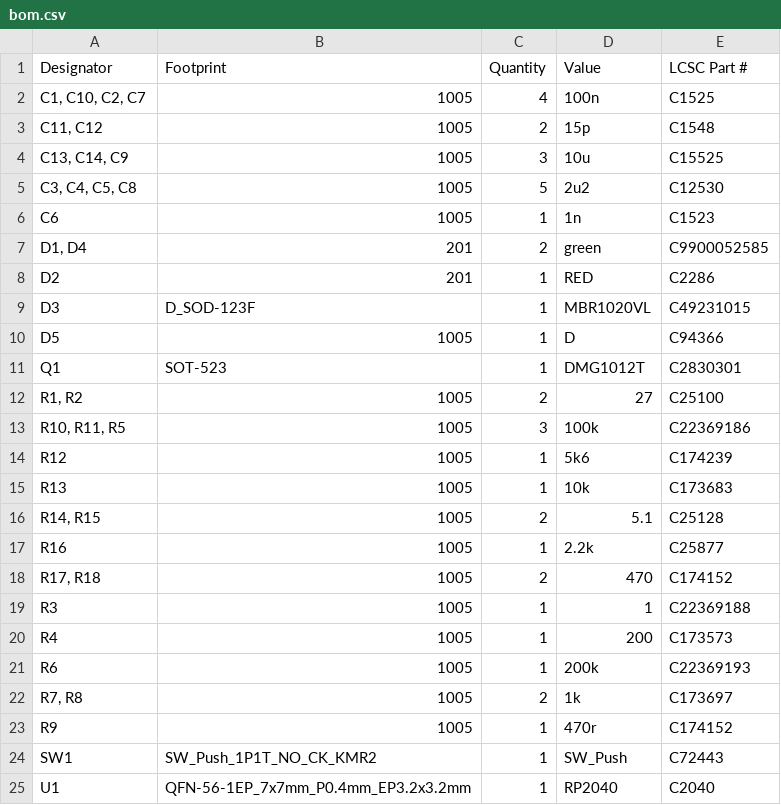
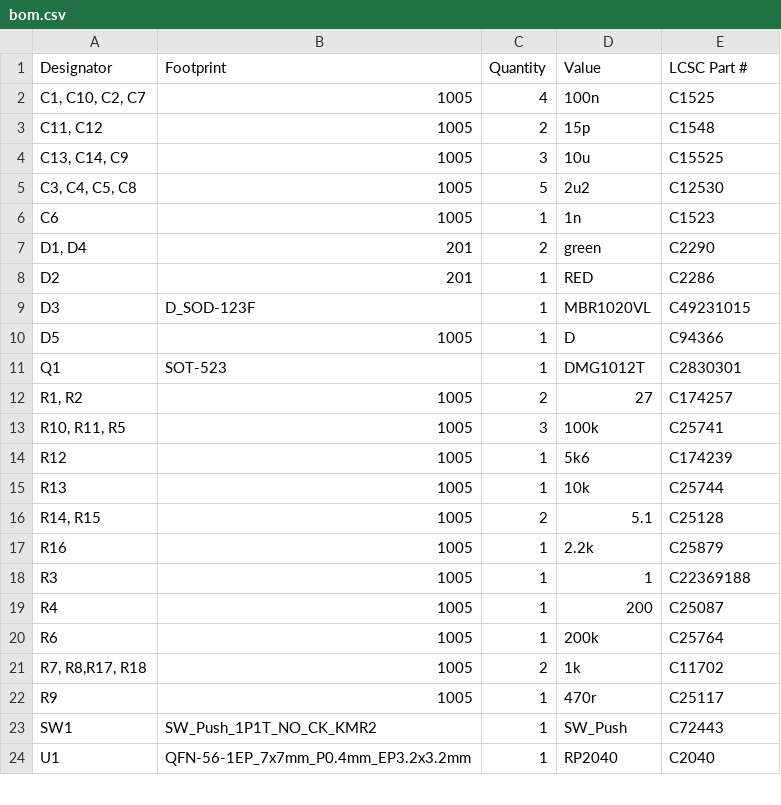
Before and after one commit to LawrnardKerman/devboard, a CSV file: prod/bom.csv, drawn as a sheet; only a part is shown.

```diff
--- a/prod/bom.csv
+++ b/prod/bom.csv
@@ -6,3 +6,3 @@
 C6,1005,1,1n,C1523
-"D1, D4",201,2,green,C9900052585
+"D1, D4",201,2,green,C2290
 D2,201,1,RED,C2286
@@ -11,14 +11,13 @@ D5,1005,1,D,C94366
 Q1,SOT-523,1,DMG1012T,C2830301
-"R1, R2",1005,2,27,C25100
-"R10, R11, R5",1005,3,100k,C22369186
+"R1, R2",1005,2,27,C174257
+"R10, R11, R5",1005,3,100k,C25741
 R12,1005,1,5k6,C174239
-R13,1005,1,10k,C173683
+R13,1005,1,10k,C25744
 "R14, R15",1005,2,5.1,C25128
-R16,1005,1,2.2k,C25877
-"R17, R18",1005,2,470,C174152
+R16,1005,1,2.2k,C25879
 R3,1005,1,1,C22369188
-R4,1005,1,200,C173573
-R6,1005,1,200k,C22369193
-"R7, R8",1005,2,1k,C173697
-R9,1005,1,470r,C174152
+R4,1005,1,200,C25087
+R6,1005,1,200k,C25764
+"R7, R8,R17, R18",1005,2,1k,C11702
+R9,1005,1,470r,C25117
 SW1,SW_Push_1P1T_NO_CK_KMR2,1,SW_Push,C72443
```
Also changed, not shown: prod/positions.csv.
